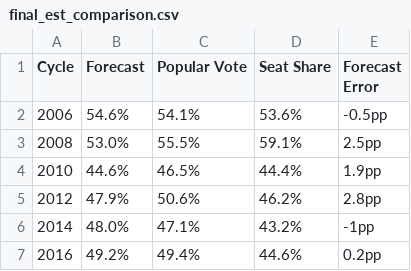
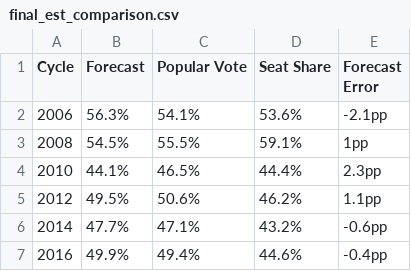
Before and after one commit to nickahamed/BSTM, a CSV file: proj/data/final_est_comparison.csv, drawn as a sheet.

```diff
--- a/proj/data/final_est_comparison.csv
+++ b/proj/data/final_est_comparison.csv
@@ -1,7 +1,7 @@
 Cycle,Forecast,Popular Vote,Seat Share,Forecast Error
-2006,54.6%,54.1%,53.6%,-0.5pp
-2008,53.0%,55.5%,59.1%,2.5pp
-2010,44.6%,46.5%,44.4%,1.9pp
-2012,47.9%,50.6%,46.2%,2.8pp
-2014,48.0%,47.1%,43.2%,-1pp
-2016,49.2%,49.4%,44.6%,0.2pp
+2006,56.3%,54.1%,53.6%,-2.1pp
+2008,54.5%,55.5%,59.1%,1pp
+2010,44.1%,46.5%,44.4%,2.3pp
+2012,49.5%,50.6%,46.2%,1.1pp
+2014,47.7%,47.1%,43.2%,-0.6pp
+2016,49.9%,49.4%,44.6%,-0.4pp
```
Also changed, not shown: proj/data/all_pollster_bias_ests.csv, proj/data/all_universe_bias_ests.csv, 11 other files.
